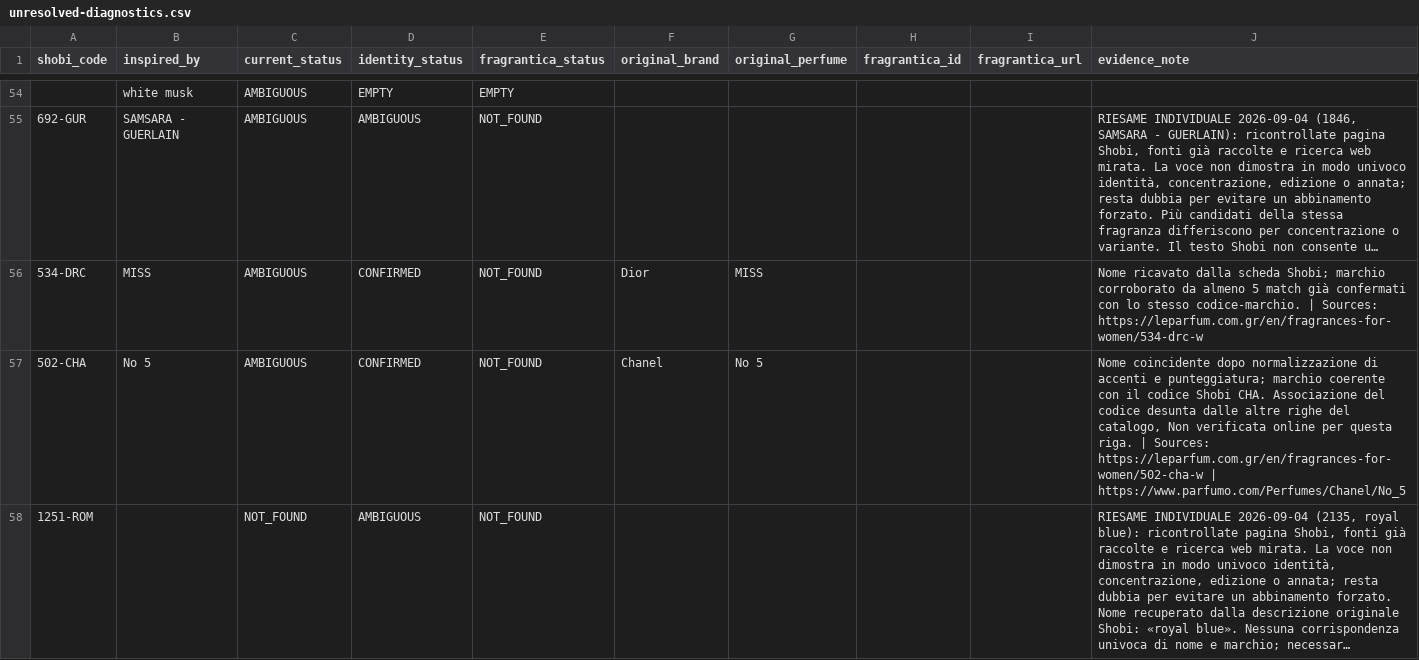
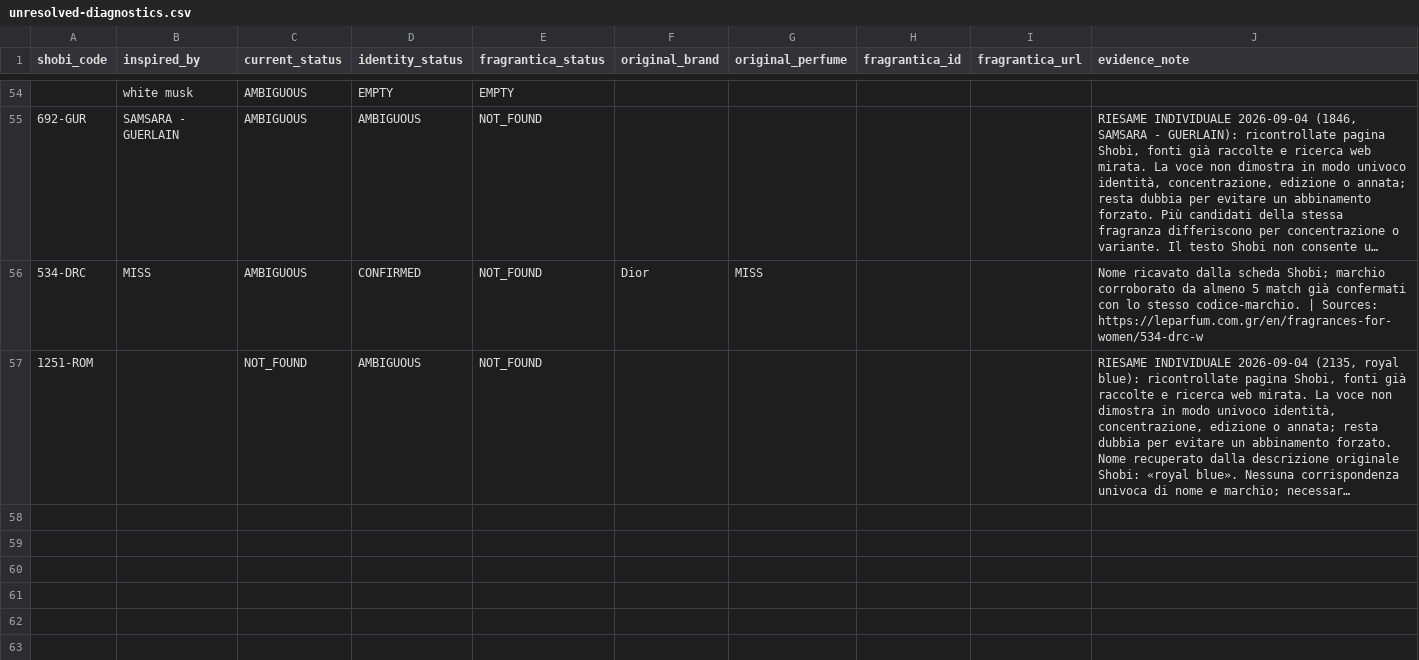
Before and after one commit to MarvvRed/Shobi_Inspiration, a CSV file: fragrantica-scraper-archive/corpus-match/unresolved-diagnostics.csv, drawn as a sheet; only a part is shown, gaps mark what is left out; long unchanged cells end in …; the diff names each change by its address in the sheet, - before the commit and + after, or states it on an @@ line.

```diff
--- a/fragrantica-scraper-archive/corpus-match/unresolved-diagnostics.csv
+++ b/fragrantica-scraper-archive/corpus-match/unresolved-diagnostics.csv
-row 57: 502-CHA | No 5 | AMBIGUOUS | CONFIRMED | NOT_FOUND | Chanel | No 5 |  |  | Nome coincidente dopo normalizzazione di accenti e punteggiatura; marchio coerente con il codice Shobi CHA. Associazione del codice desunta dalle altre righe del catalogo, Non verificata online per questa riga. | Sources: https://leparfum.com.gr/en/fragrances-for-women/502-cha-w | https://www.parfumo.com/Perfumes/Chanel/No_5
```
Also changed, not shown: fragrantica-scraper-archive/corpus-match/ambiguous.csv, fragrantica-scraper-archive/corpus-match/shobi-fragrantica-corpus-match.csv, 4 other files.
